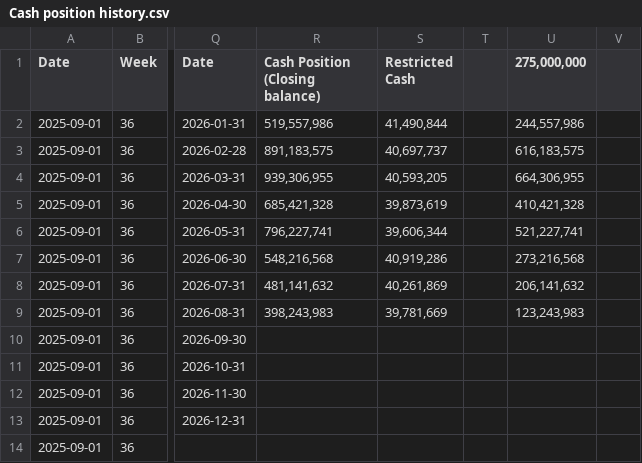
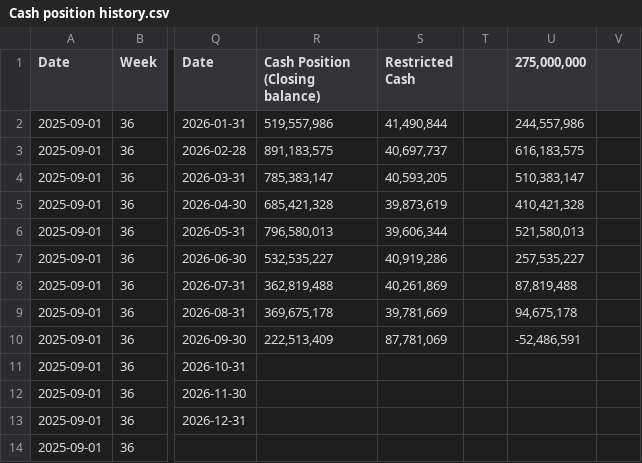
Before and after one commit to nancy908/Treasury-collateral-dashboard, a CSV file: Cash position history.csv, drawn as a sheet; only a part is shown, gaps mark what is left out; the diff names each change by its address in the sheet, - before the commit and + after, or states it on an @@ line.

Commit message:
Auto-sync dashboard and data: 2026-10-02 09:00

```diff
--- a/Cash position history.csv
+++ b/Cash position history.csv
-R4 (Cash Position (Closing balance)): 939,306,955
+R4 (Cash Position (Closing balance)): 785,383,147
-U4 (275,000,000): 664,306,955
+U4 (275,000,000): 510,383,147
-R6 (Cash Position (Closing balance)): 796,227,741
+R6 (Cash Position (Closing balance)): 796,580,013
-U6 (275,000,000): 521,227,741
+U6 (275,000,000): 521,580,013
-R7 (Cash Position (Closing balance)): 548,216,568
+R7 (Cash Position (Closing balance)): 532,535,227
-U7 (275,000,000): 273,216,568
+U7 (275,000,000): 257,535,227
-R8 (Cash Position (Closing balance)): 481,141,632
+R8 (Cash Position (Closing balance)): 362,819,488
-U8 (275,000,000): 206,141,632
+U8 (275,000,000): 87,819,488
-R9 (Cash Position (Closing balance)): 398,243,983
+R9 (Cash Position (Closing balance)): 369,675,178
-U9 (275,000,000): 123,243,983
+U9 (275,000,000): 94,675,178
-R10 (Cash Position (Closing balance)): (empty)
+R10 (Cash Position (Closing balance)): 222,513,409
-S10 (Restricted Cash): (empty)
+S10 (Restricted Cash): 87,781,069
-U10 (275,000,000): (empty)
+U10 (275,000,000): -52,486,591
```
Also changed, not shown: Data/Cash position history.csv, 1 other file.
